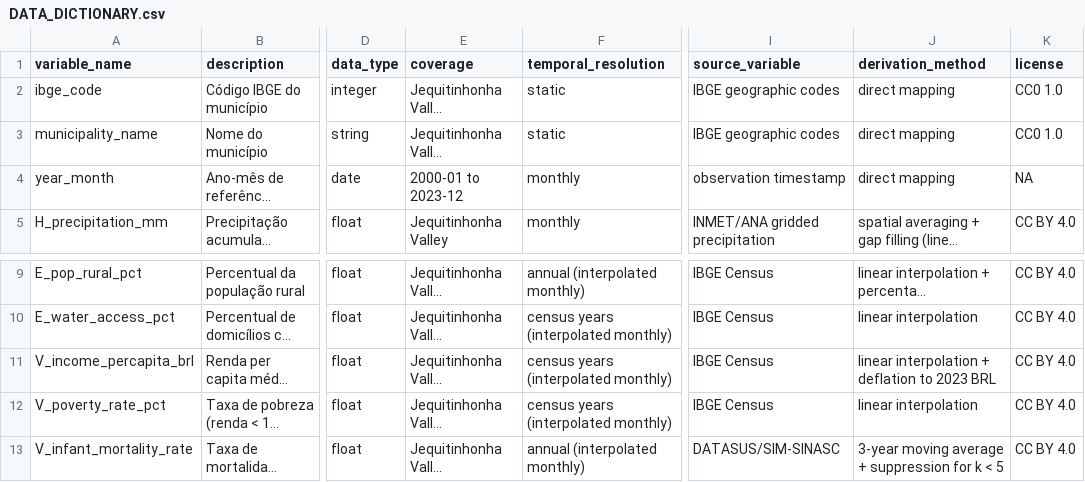
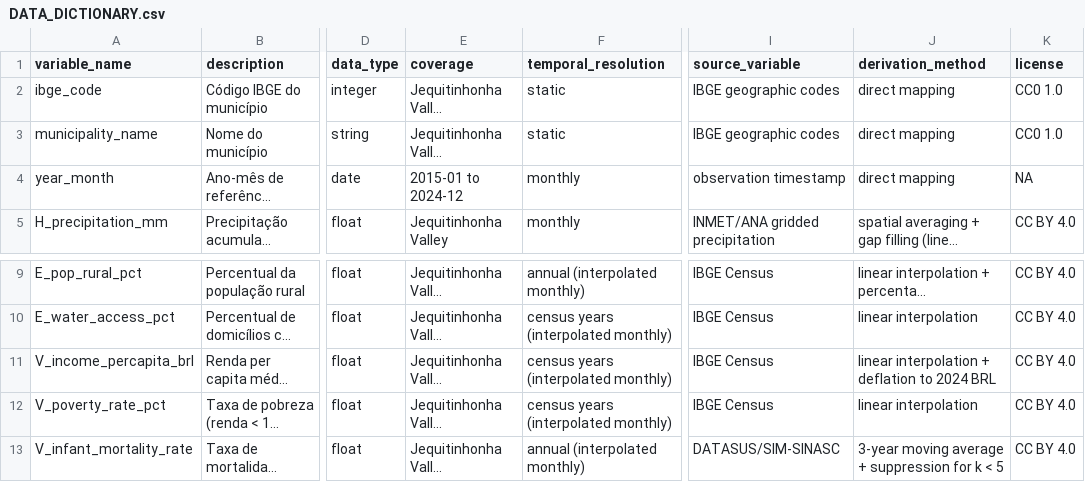
Before and after one commit to jequitinhonha-analysis/psi-jeq-model, a CSV file: data/DATA_DICTIONARY.csv, drawn as a sheet; only a part is shown, gaps mark what is left out; long unchanged cells end in …; the diff names each change by its address in the sheet, - before the commit and + after, or states it on an @@ line.

Commit message:
fix: harmonize temporal coverage to 2015-01/2024-12 across all docs
- Correct 'December 2025' → 'December 2024' in README findings
- Add explicit temporal coverage section to Copilot instructions
- Document validation split (train: 2015-2022, test: 2023-2024)
- Confirm consistency across 16 occurrences in documentation
- Census years (2000, 2010, 2022) maintained as methodological context

Closes temporal inconsistency for PSI_YÉKIT v1.0 dataset publication.

```diff
--- a/data/DATA_DICTIONARY.csv
+++ b/data/DATA_DICTIONARY.csv
-E4 (coverage): 2000-01 to 2023-12
+E4 (coverage): 2015-01 to 2024-12
-J11 (derivation_method): linear interpolation + deflation to 2023 BRL
+J11 (derivation_method): linear interpolation + deflation to 2024 BRL
```
Also changed, not shown: data/units_metadata.csv, 6 other files.
